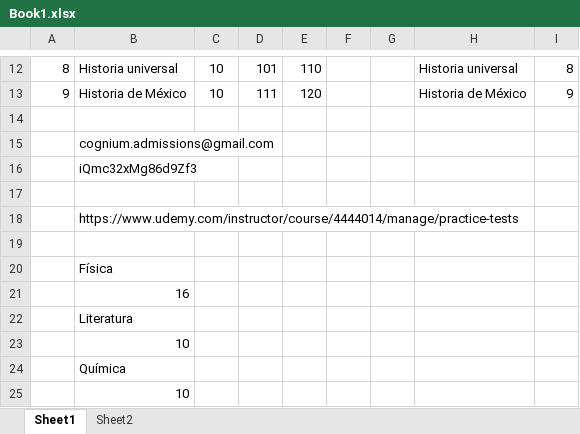
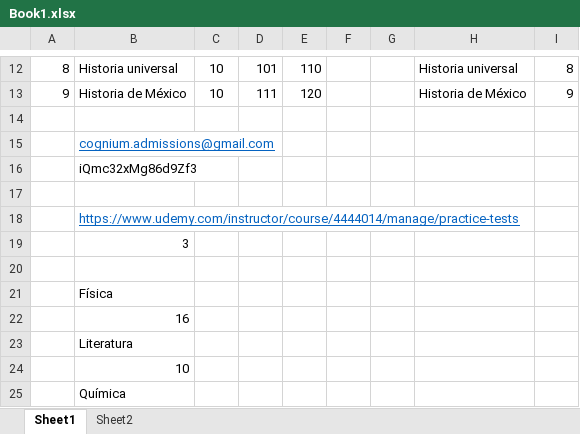
Before and after one commit to osvaldohdzm/Udetools, an Excel workbook: Book1.xlsx, sheet Sheet1, drawn as a sheet; only a part is shown, gaps mark what is left out; the shorter side is filled out with more unchanged rows; values as stored, in another font and other column widths than the file's, no borders; the diff names each change by its address in the sheet, - before the commit and + after, or states it on an @@ line.

```diff
--- a/Book1.xlsx (sheet Sheet1)
+++ b/Book1.xlsx (sheet Sheet1)
@@ B15 underline: off → on, text colour: black → #0563C1 @@
@@ B18 underline: off → on, text colour: black → #0563C1 @@
+row 19:  | 3
```
Also changed, not shown: sheet Sheet2, 3 other files.
